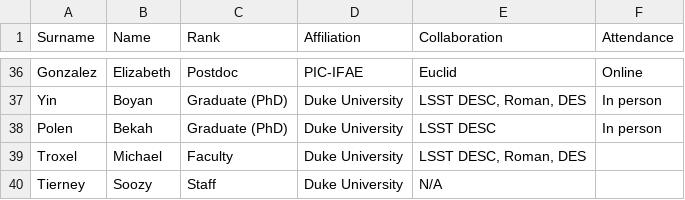
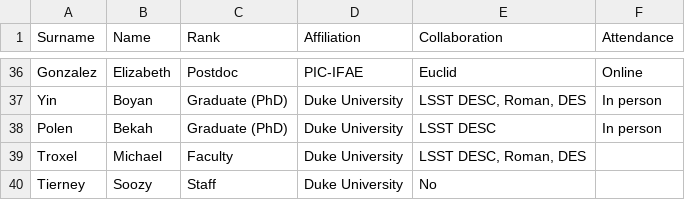
Before and after one commit to echo-IA/CAROLINA, a CSV file: docs/input_data/participant_list_web.csv, drawn as a sheet; only a part is shown, gaps mark what is left out.

Commit message:
updated participant stats

```diff
--- a/docs/input_data/participant_list_web.csv
+++ b/docs/input_data/participant_list_web.csv
@@ -39,2 +39,2 @@ Polen,Bekah,Graduate (PhD),Duke University,LSST DESC,In person
 Troxel,Michael,Faculty,Duke University,"LSST DESC, Roman, DES",
-Tierney,Soozy,Staff,Duke University,N/A,
+Tierney,Soozy,Staff,Duke University,No,
```
Also changed, not shown: 4 other files.
